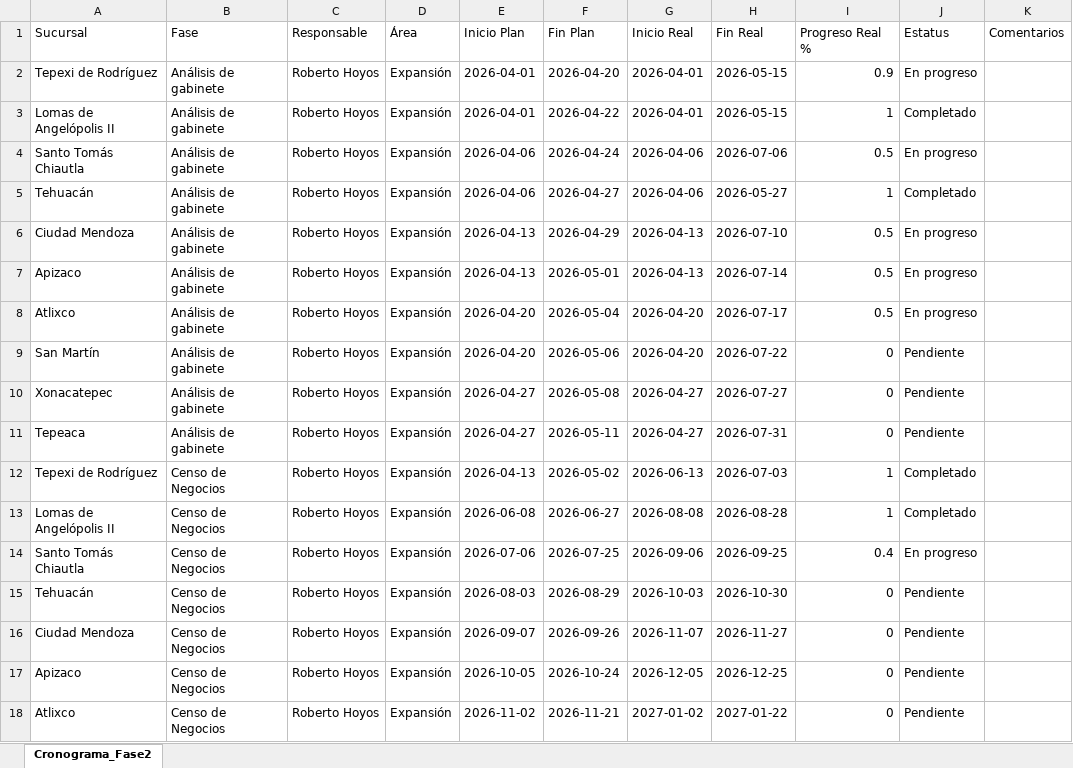
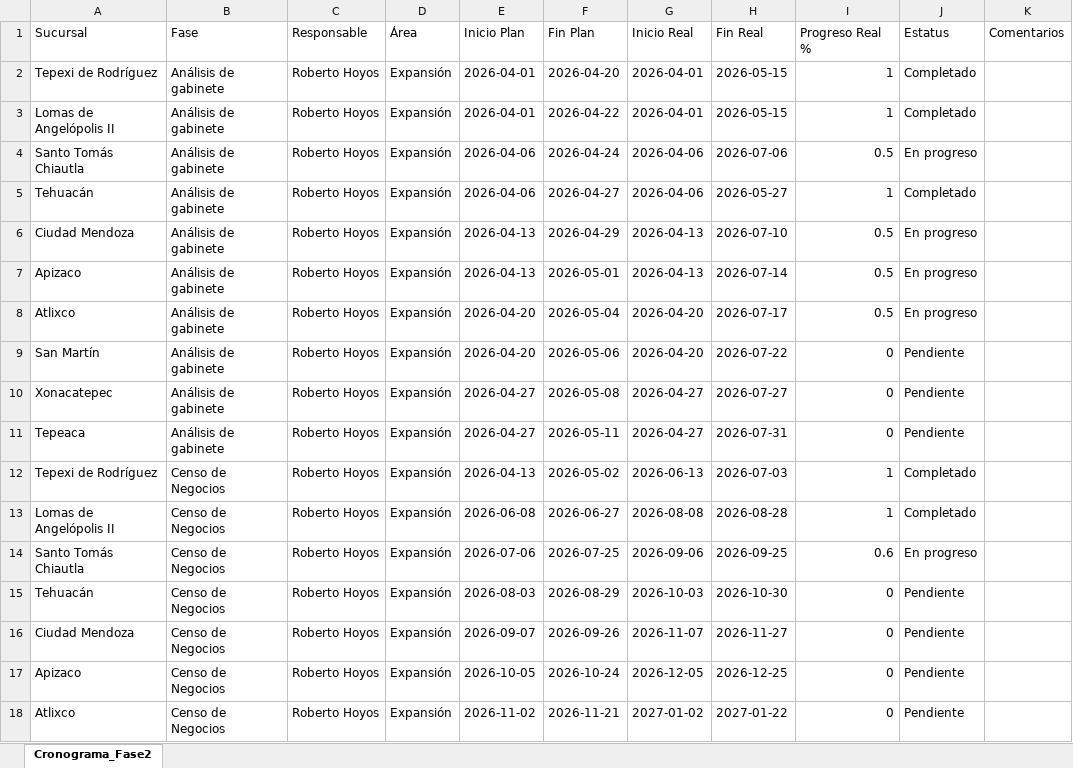
Before and after one commit to Reynagaproyectos/cronograma, an Excel workbook: Cronograma_Fase2_ABA.xlsx, sheet Cronograma_Fase2, drawn as a sheet; only a part is shown; values as stored, in another font and other column widths than the file's, no borders; the diff names each change by its address in the sheet, - before the commit and + after, or states it on an @@ line.

Commit message:
Dashboard update: Avance de cronograma actualizado vía API

```diff
--- a/Cronograma_Fase2_ABA.xlsx (sheet Cronograma_Fase2)
+++ b/Cronograma_Fase2_ABA.xlsx (sheet Cronograma_Fase2)
-I2 (Progreso Real %): 0.9
+I2 (Progreso Real %): 1
-J2 (Estatus): En progreso
+J2 (Estatus): Completado
-I14 (Progreso Real %): 0.4
+I14 (Progreso Real %): 0.6
```
